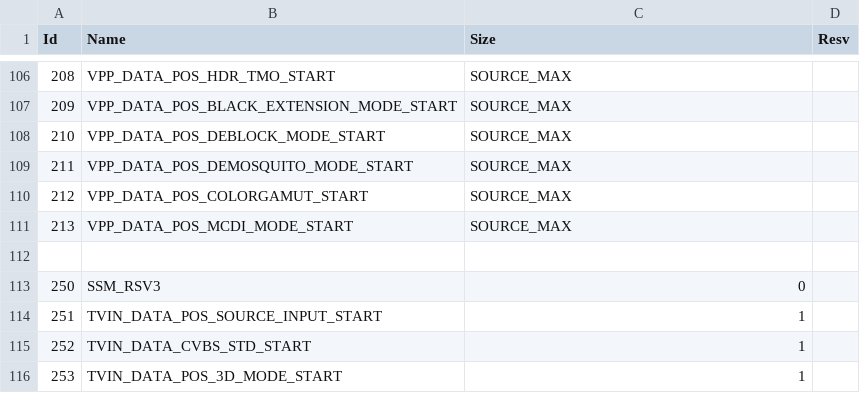
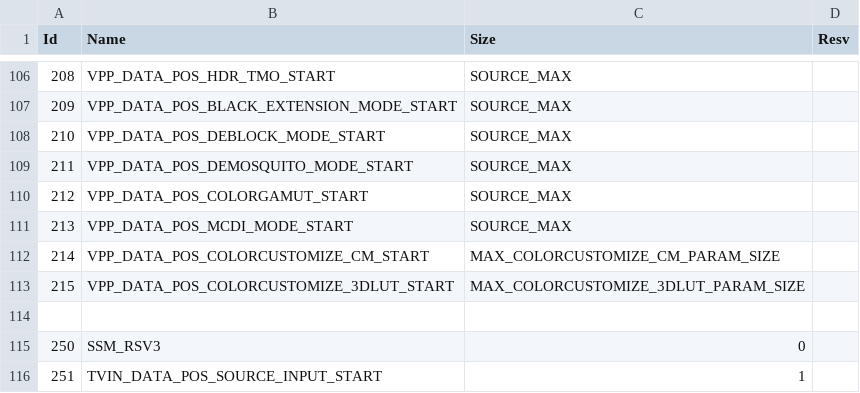
Before and after one commit to khadas/vendor-aml-pqserver, a CSV file: libpq/ssmHeader.csv, drawn as a sheet; only a part is shown, gaps mark what is left out; the shorter side is filled out with more unchanged rows; the diff names each change by its address in the sheet, - before the commit and + after, or states it on an @@ line.

```diff
--- a/libpq/ssmHeader.csv
+++ b/libpq/ssmHeader.csv
+row 112: 214 | VPP_DATA_POS_COLORCUSTOMIZE_CM_START | MAX_COLORCUSTOMIZE_CM_PARAM_SIZE
+row 113: 215 | VPP_DATA_POS_COLORCUSTOMIZE_3DLUT_START | MAX_COLORCUSTOMIZE_3DLUT_PARAM_SIZE
```
Also changed, not shown: 19 other files.
